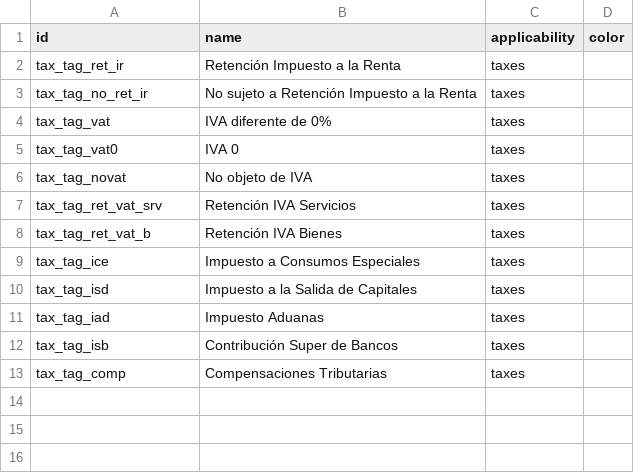
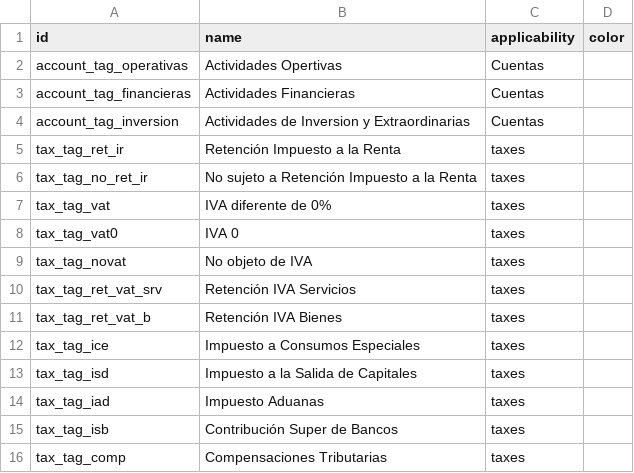
Before and after one commit to JJARAMIF/ITC, a CSV file: l10n_ec_chart/data/account.account.tag.csv, drawn as a sheet.

```diff
--- a/l10n_ec_chart/data/account.account.tag.csv
+++ b/l10n_ec_chart/data/account.account.tag.csv
@@ -1,2 +1,5 @@
 id,name,applicability,color
+account_tag_operativas,Actividades Opertivas,Cuentas,
+account_tag_financieras,Actividades Financieras,Cuentas,
+account_tag_inversion,Actividades de Inversion y Extraordinarias,Cuentas,
 tax_tag_ret_ir,Retención Impuesto a la Renta,taxes,
```
Also changed, not shown: l10n_ec_chart/data/account.account.template.csv.
